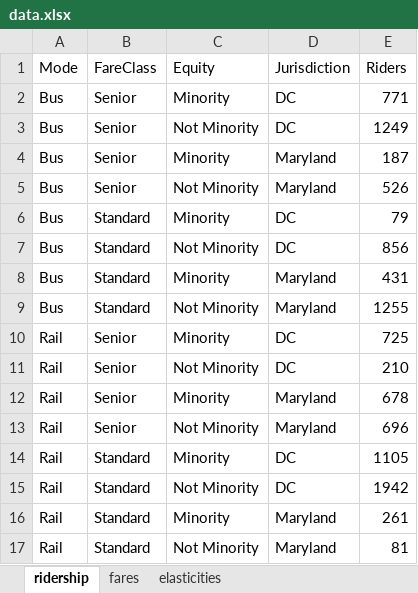
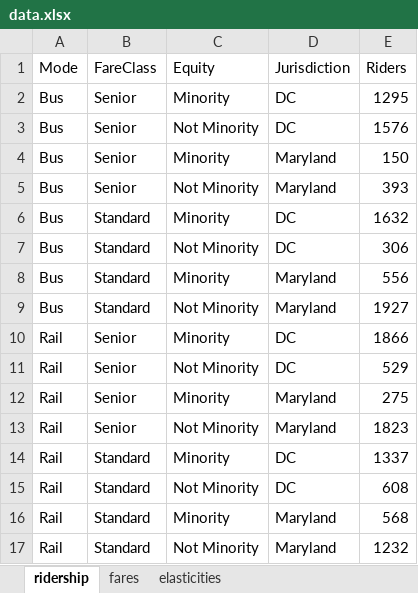
Before and after one commit to scotttboone/streamlit_test, an Excel workbook: data.xlsx, sheet ridership, drawn as a sheet; values as stored, in another font and other column widths than the file's, no borders; the diff names each change by its address in the sheet, - before the commit and + after, or states it on an @@ line.

Commit message:
Update data.xlsx

```diff
--- a/data.xlsx (sheet ridership)
+++ b/data.xlsx (sheet ridership)
-E2 (Riders): 771
+E2 (Riders): 1295
-E3 (Riders): 1249
+E3 (Riders): 1576
-E4 (Riders): 187
+E4 (Riders): 150
-E5 (Riders): 526
+E5 (Riders): 393
-E6 (Riders): 79
+E6 (Riders): 1632
-E7 (Riders): 856
+E7 (Riders): 306
-E8 (Riders): 431
+E8 (Riders): 556
-E9 (Riders): 1255
+E9 (Riders): 1927
-E10 (Riders): 725
+E10 (Riders): 1866
-E11 (Riders): 210
+E11 (Riders): 529
-E12 (Riders): 678
+E12 (Riders): 275
-E13 (Riders): 696
+E13 (Riders): 1823
-E14 (Riders): 1105
+E14 (Riders): 1337
-E15 (Riders): 1942
+E15 (Riders): 608
-E16 (Riders): 261
+E16 (Riders): 568
-E17 (Riders): 81
+E17 (Riders): 1232
```
Also changed, not shown: sheet fares.
